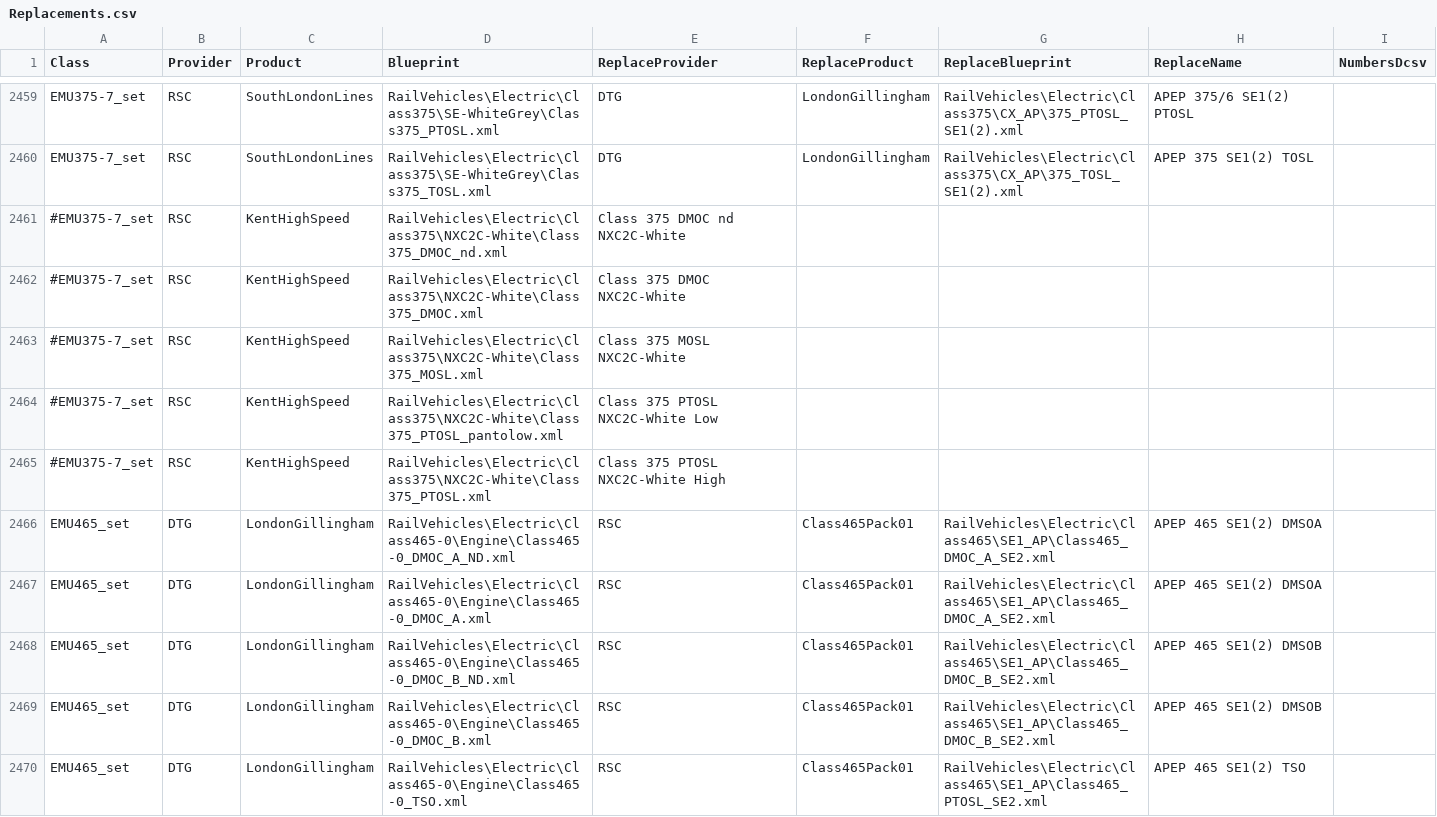
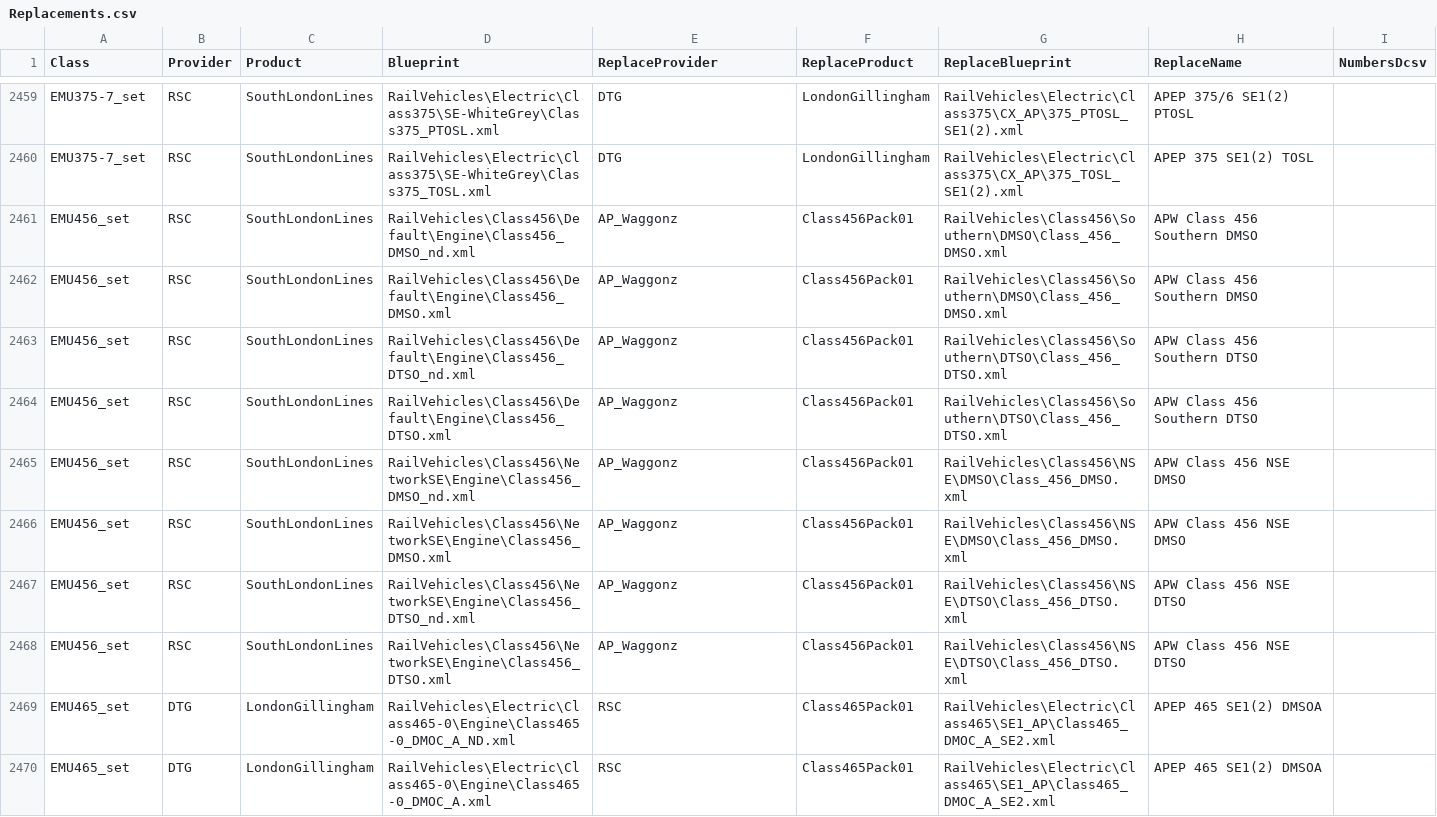
Before and after one commit to jrmckenzie/RSSwapTool, a CSV file: tables/Replacements.csv, drawn as a sheet; only a part is shown, gaps mark what is left out; the shorter side is filled out with more unchanged rows.

```diff
--- a/tables/Replacements.csv
+++ b/tables/Replacements.csv
@@ -2460,7 +2460,10 @@ EMU375-7_set,RSC,SouthLondonLines,RailVehicles\Electric\Class375\SE-WhiteGrey\Cl
 EMU375-7_set,RSC,SouthLondonLines,RailVehicles\Electric\Class375\SE-WhiteGrey\Class375_TOSL.xml,DTG,LondonGillingham,RailVehicles\Electric\Class375\CX_AP\375_TOSL_SE1(2).xml,APEP 375 SE1(2) TOSL,
-#EMU375-7_set,RSC,KentHighSpeed,RailVehicles\Electric\Class375\NXC2C-White\Class375_DMOC_nd.xml,Class 375 DMOC nd NXC2C-White
-#EMU375-7_set,RSC,KentHighSpeed,RailVehicles\Electric\Class375\NXC2C-White\Class375_DMOC.xml,Class 375 DMOC NXC2C-White
-#EMU375-7_set,RSC,KentHighSpeed,RailVehicles\Electric\Class375\NXC2C-White\Class375_MOSL.xml,Class 375 MOSL NXC2C-White
-#EMU375-7_set,RSC,KentHighSpeed,RailVehicles\Electric\Class375\NXC2C-White\Class375_PTOSL_pantolow.xml,Class 375 PTOSL NXC2C-White Low
-#EMU375-7_set,RSC,KentHighSpeed,RailVehicles\Electric\Class375\NXC2C-White\Class375_PTOSL.xml,Class 375 PTOSL NXC2C-White High
+EMU456_set,RSC,SouthLondonLines,RailVehicles\Class456\Default\Engine\Class456_DMSO_nd.xml,AP_Waggonz,Class456Pack01,RailVehicles\Class456\Southern\DMSO\Class_456_DMSO.xml,APW Class 456 Southern DMSO,
+EMU456_set,RSC,SouthLondonLines,RailVehicles\Class456\Default\Engine\Class456_DMSO.xml,AP_Waggonz,Class456Pack01,RailVehicles\Class456\Southern\DMSO\Class_456_DMSO.xml,APW Class 456 Southern DMSO,
+EMU456_set,RSC,SouthLondonLines,RailVehicles\Class456\Default\Engine\Class456_DTSO_nd.xml,AP_Waggonz,Class456Pack01,RailVehicles\Class456\Southern\DTSO\Class_456_DTSO.xml,APW Class 456 Southern DTSO,
+EMU456_set,RSC,SouthLondonLines,RailVehicles\Class456\Default\Engine\Class456_DTSO.xml,AP_Waggonz,Class456Pack01,RailVehicles\Class456\Southern\DTSO\Class_456_DTSO.xml,APW Class 456 Southern DTSO,
+EMU456_set,RSC,SouthLondonLines,RailVehicles\Class456\NetworkSE\Engine\Class456_DMSO_nd.xml,AP_Waggonz,Class456Pack01,RailVehicles\Class456\NSE\DMSO\Class_456_DMSO.xml,APW Class 456 NSE DMSO,
+EMU456_set,RSC,SouthLondonLines,RailVehicles\Class456\NetworkSE\Engine\Class456_DMSO.xml,AP_Waggonz,Class456Pack01,RailVehicles\Class456\NSE\DMSO\Class_456_DMSO.xml,APW Class 456 NSE DMSO,
+EMU456_set,RSC,SouthLondonLines,RailVehicles\Class456\NetworkSE\Engine\Class456_DTSO_nd.xml,AP_Waggonz,Class456Pack01,RailVehicles\Class456\NSE\DTSO\Class_456_DTSO.xml,APW Class 456 NSE DTSO,
+EMU456_set,RSC,SouthLondonLines,RailVehicles\Class456\NetworkSE\Engine\Class456_DTSO.xml,AP_Waggonz,Class456Pack01,RailVehicles\Class456\NSE\DTSO\Class_456_DTSO.xml,APW Class 456 NSE DTSO,
 EMU465_set,DTG,LondonGillingham,RailVehicles\Electric\Class465-0\Engine\Class465-0_DMOC_A_ND.xml,RSC,Class465Pack01,RailVehicles\Electric\Class465\SE1_AP\Class465_DMOC_A_SE2.xml,APEP 465 SE1(2) DMSOA,
```
Also changed, not shown: 2 other files.
